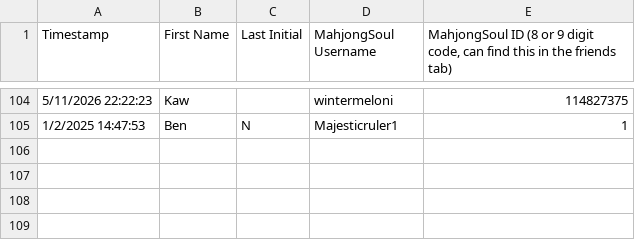
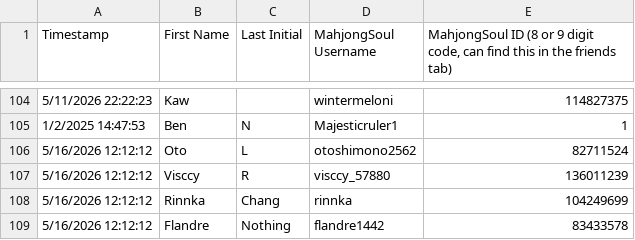
Before and after one commit to Redorangegamez/MJSTeamLeagueBot, a CSV file: names.csv, drawn as a sheet; only a part is shown, gaps mark what is left out; the diff names each change by its address in the sheet, - before the commit and + after, or states it on an @@ line.

Commit message:
Update names.csv

```diff
--- a/names.csv
+++ b/names.csv
+row 106: 5/16/2026 12:12:12 | Oto | L | otoshimono2562 | 82711524
+row 107: 5/16/2026 12:12:12 | Visccy | R | visccy_57880 | 136011239
+row 108: 5/16/2026 12:12:12 | Rinnka | Chang | rinnka | 104249699
+row 109: 5/16/2026 12:12:12 | Flandre | Nothing | flandre1442 | 83433578
```
